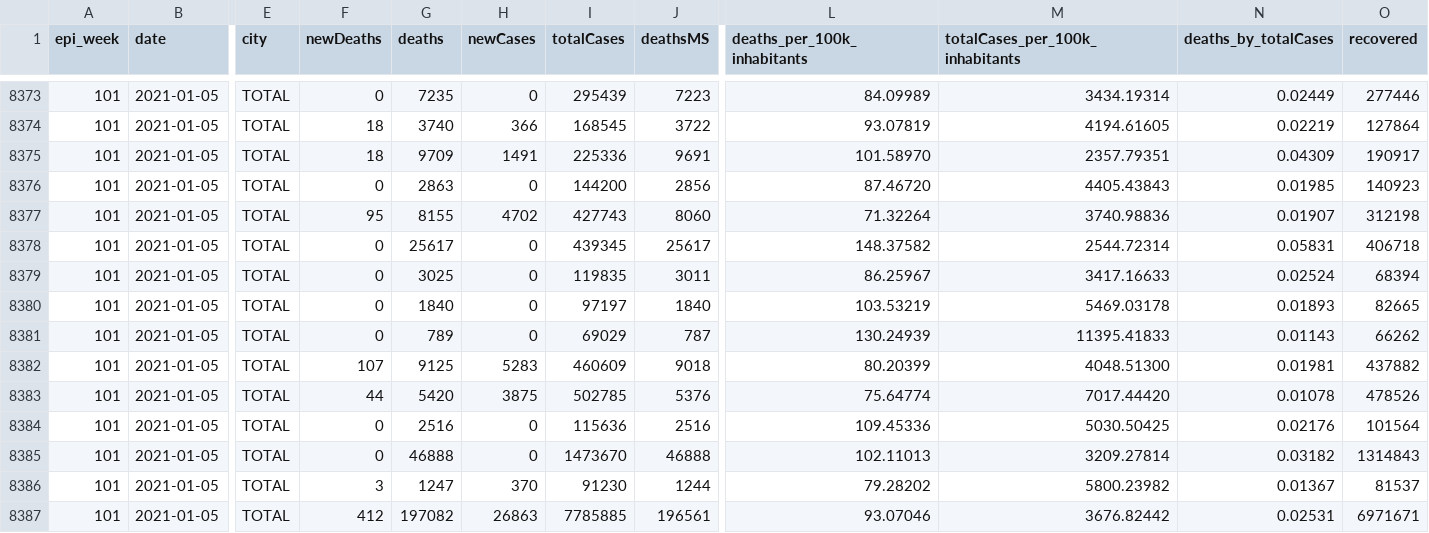
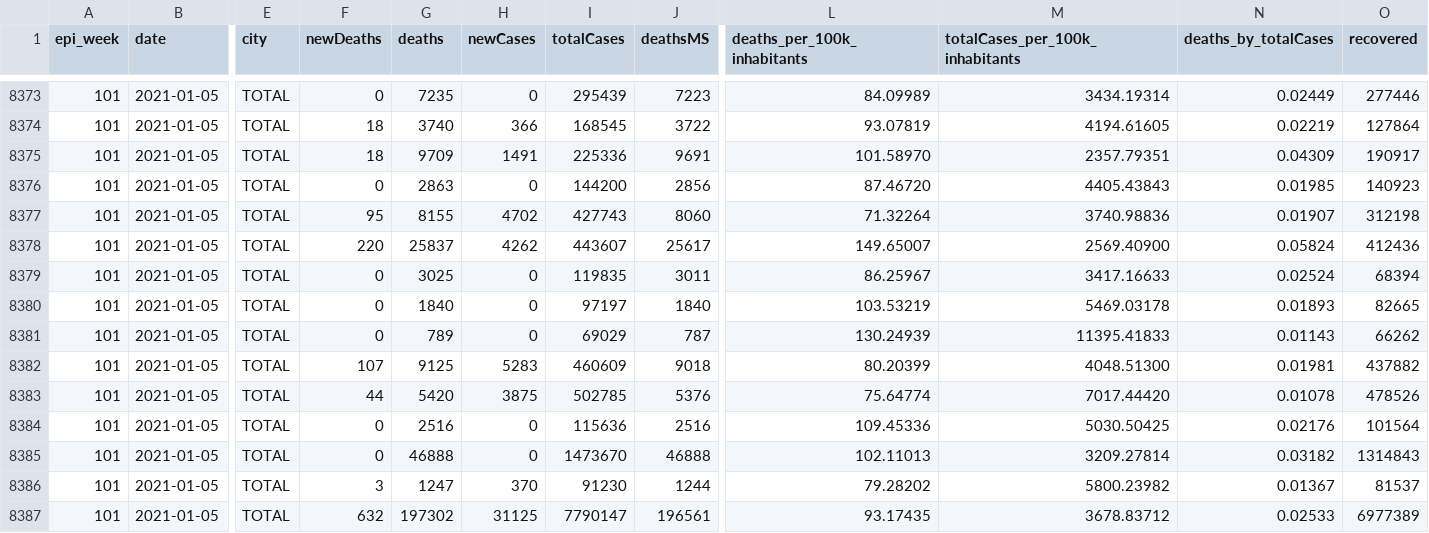
Before and after one commit to spdrio/covid19br, a CSV file: cases-brazil-states.csv, drawn as a sheet; only a part is shown, gaps mark what is left out; the diff names each change by its address in the sheet, - before the commit and + after, or states it on an @@ line.

```diff
--- a/cases-brazil-states.csv
+++ b/cases-brazil-states.csv
-F8378 (newDeaths): 0
+F8378 (newDeaths): 220
-G8378 (deaths): 25617
+G8378 (deaths): 25837
-H8378 (newCases): 0
+H8378 (newCases): 4262
-I8378 (totalCases): 439345
+I8378 (totalCases): 443607
-L8378 (deaths_per_100k_inhabitants): 148.37582
+L8378 (deaths_per_100k_inhabitants): 149.65007
-M8378 (totalCases_per_100k_inhabitants): 2544.72314
+M8378 (totalCases_per_100k_inhabitants): 2569.40900
-N8378 (deaths_by_totalCases): 0.05831
+N8378 (deaths_by_totalCases): 0.05824
-O8378 (recovered): 406718
+O8378 (recovered): 412436
-F8387 (newDeaths): 412
+F8387 (newDeaths): 632
-G8387 (deaths): 197082
+G8387 (deaths): 197302
-H8387 (newCases): 26863
+H8387 (newCases): 31125
-I8387 (totalCases): 7785885
+I8387 (totalCases): 7790147
-L8387 (deaths_per_100k_inhabitants): 93.07046
+L8387 (deaths_per_100k_inhabitants): 93.17435
-M8387 (totalCases_per_100k_inhabitants): 3676.82442
+M8387 (totalCases_per_100k_inhabitants): 3678.83712
-N8387 (deaths_by_totalCases): 0.02531
+N8387 (deaths_by_totalCases): 0.02533
-O8387 (recovered): 6971671
+O8387 (recovered): 6977389
```
Also changed, not shown: cases-brazil-cities.csv, cases-brazil-total.csv, 3 other files.
